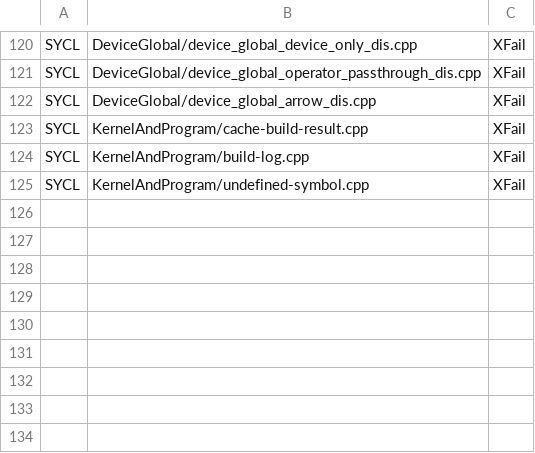
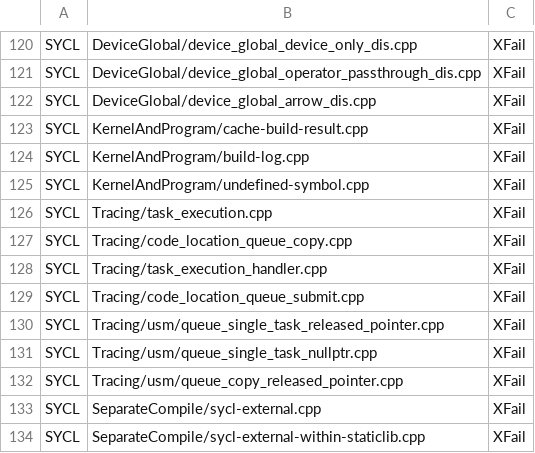
Before and after one commit to uxlfoundation/oneapi-construction-kit, a CSV file: scripts/testing/sycl_e2e/override_all.csv, drawn as a sheet; only a part is shown, gaps mark what is left out.

Commit message:
Updated for latest xfails

```diff
--- a/scripts/testing/sycl_e2e/override_all.csv
+++ b/scripts/testing/sycl_e2e/override_all.csv
@@ -125 +125,10 @@ SYCL,KernelAndProgram/build-log.cpp,XFail
 SYCL,KernelAndProgram/undefined-symbol.cpp,XFail
+SYCL,Tracing/task_execution.cpp,XFail
+SYCL,Tracing/code_location_queue_copy.cpp,XFail
+SYCL,Tracing/task_execution_handler.cpp,XFail
+SYCL,Tracing/code_location_queue_submit.cpp,XFail
+SYCL,Tracing/usm/queue_single_task_released_pointer.cpp,XFail
+SYCL,Tracing/usm/queue_single_task_nullptr.cpp,XFail
+SYCL,Tracing/usm/queue_copy_released_pointer.cpp,XFail
+SYCL,SeparateCompile/sycl-external.cpp,XFail
+SYCL,SeparateCompile/sycl-external-within-staticlib.cpp,XFail
```
Also changed, not shown: scripts/testing/sycl_e2e/override_opencl.csv, 1 other file.
